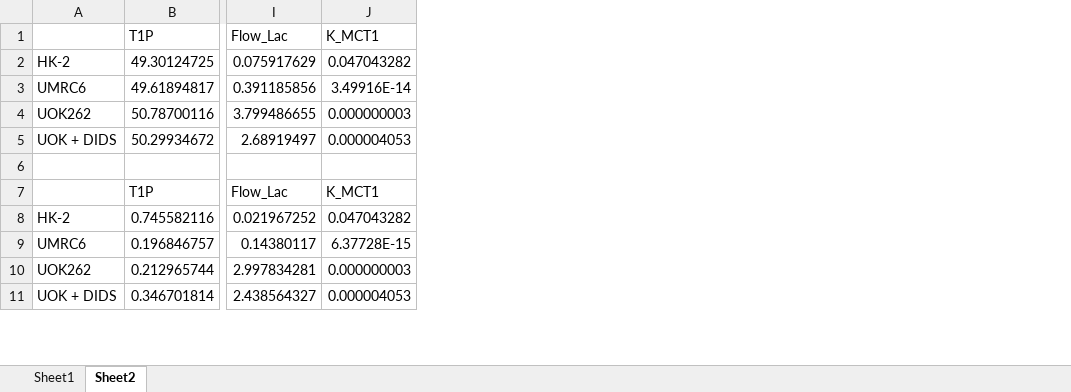
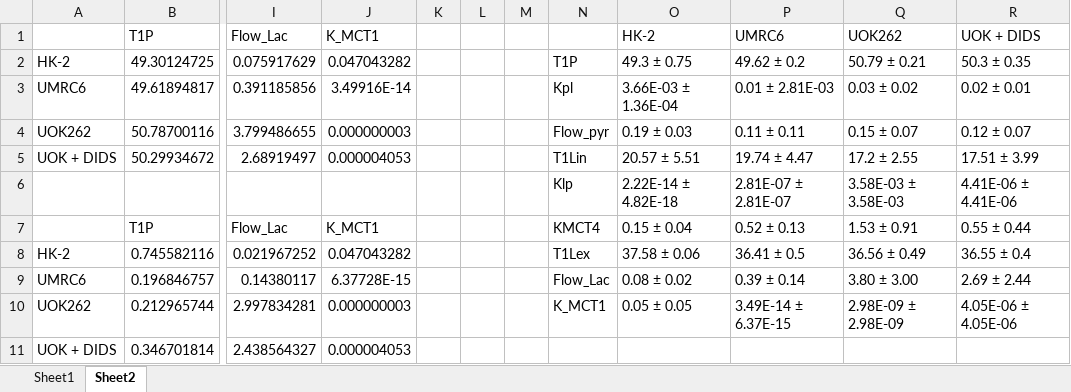
Before and after one commit to FayyazA/bioreactor-kinetic-analysis, an Excel workbook: Lacex_summary_FinalConfirmation.xlsx, sheet Sheet2, drawn as a sheet; only a part is shown, gaps mark what is left out; values as stored, in another font and other column widths than the file's, no borders; rows hold the shown columns only; the diff covers the shown part only; the diff names each change by its address in the sheet, - before the commit and + after, or states it on an @@ line.

```diff
--- a/Lacex_summary_FinalConfirmation.xlsx (sheet Sheet2)
+++ b/Lacex_summary_FinalConfirmation.xlsx (sheet Sheet2)
+column K, empty
+column L, empty
+column M, empty
+column N, rows 2-10: T1P | Kpl | Flow_pyr | T1Lin | Klp | KMCT4 | T1Lex | Flow_Lac | K_MCT1
+column O, rows 1-10: HK-2 | 49.3 ± 0.75 | 3.66E-03 ± 1.36E-04 | 0.19 ± 0.03 | 20.57 ± 5.51 | 2.22E-14 ± 4.82E-18 | 0.15 ± 0.04 | 37.58 ± 0.06 | 0.08 ± 0.02 | 0.05 ± 0.05
+column P, rows 1-10: UMRC6 | 49.62 ± 0.2 | 0.01 ± 2.81E-03 | 0.11 ± 0.11 | 19.74 ± 4.47 | 2.81E-07 ± 2.81E-07 | 0.52 ± 0.13 | 36.41 ± 0.5 | 0.39 ± 0.14 | 3.49E-14 ± 6.37E-15
+column Q, rows 1-10: UOK262 | 50.79 ± 0.21 | 0.03 ± 0.02 | 0.15 ± 0.07 | 17.2 ± 2.55 | 3.58E-03 ± 3.58E-03 | 1.53 ± 0.91 | 36.56 ± 0.49 | 3.80 ± 3.00 | 2.98E-09 ± 2.98E-09
+column R, rows 1-10: UOK + DIDS | 50.3 ± 0.35 | 0.02 ± 0.01 | 0.12 ± 0.07 | 17.51 ± 3.99 | 4.41E-06 ± 4.41E-06 | 0.55 ± 0.44 | 36.55 ± 0.4 | 2.69 ± 2.44 | 4.05E-06 ± 4.05E-06
-row 6: (empty)
+row 6:  |  |  |  |  |  |  | Klp | 2.22E-14 ± 4.82E-18 | 2.81E-07 ± 2.81E-07 | 3.58E-03 ± 3.58E-03 | 4.41E-06 ± 4.41E-06
```
Also changed, not shown: 21 added rows and 4 edited cells elsewhere in this sheet, charts or pictures.
